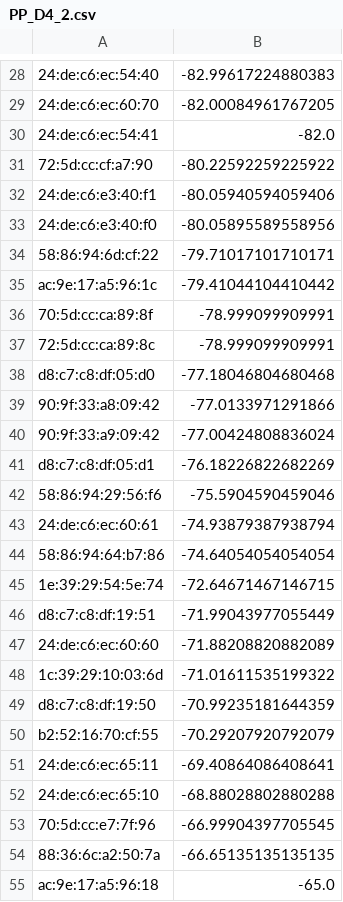
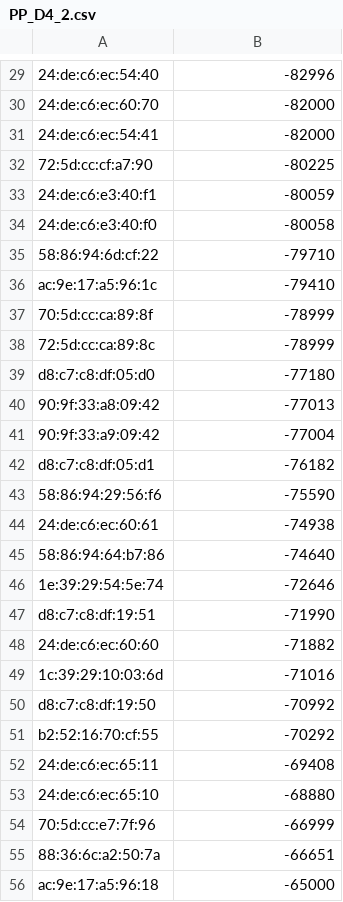
Before and after one commit to Oh-yk/cs546, a CSV file: data/preprocessed/radiomap/district4/PP_D4_2.csv, drawn as a sheet; only a part is shown, gaps mark what is left out; addresses are those after the commit; the diff covers the shown part only; the diff names each change by its address in the sheet, - before the commit and + after, or states it on an @@ line.

```diff
--- a/data/preprocessed/radiomap/district4/PP_D4_2.csv
+++ b/data/preprocessed/radiomap/district4/PP_D4_2.csv
-B29: -82.99617224880383
+B29: -82996
-B30: -82.00084961767205
+B30: -82000
-B31: -82.0
+B31: -82000
-B32: -80.22592259225922
+B32: -80225
-B33: -80.05940594059406
+B33: -80059
-B34: -80.05895589558956
+B34: -80058
-B35: -79.71017101710171
+B35: -79710
-B36: -79.41044104410442
+B36: -79410
-B37:B38: -78.999099909991
+B37:B38: -78999
-B39: -77.18046804680468
+B39: -77180
-B40: -77.0133971291866
+B40: -77013
-B41: -77.00424808836024
+B41: -77004
-B42: -76.18226822682269
+B42: -76182
-B43: -75.5904590459046
+B43: -75590
-B44: -74.93879387938794
+B44: -74938
-B45: -74.64054054054054
+B45: -74640
-B46: -72.64671467146715
+B46: -72646
-B47: -71.99043977055449
+B47: -71990
-B48: -71.88208820882089
+B48: -71882
-B49: -71.01611535199322
+B49: -71016
-B50: -70.99235181644359
+B50: -70992
-B51: -70.29207920792079
+B51: -70292
-B52: -69.40864086408641
+B52: -69408
-B53: -68.88028802880288
+B53: -68880
-B54: -66.99904397705545
+B54: -66999
-B55: -66.65135135135135
+B55: -66651
-B56: -65.0
+B56: -65000
```
Also changed, not shown: 1 added row and 44 edited cells elsewhere in this file, data/preprocessed/radiomap/district1/PP_D1_1.csv, data/preprocessed/radiomap/district3/PP_D3_1.csv, 39 other files.
